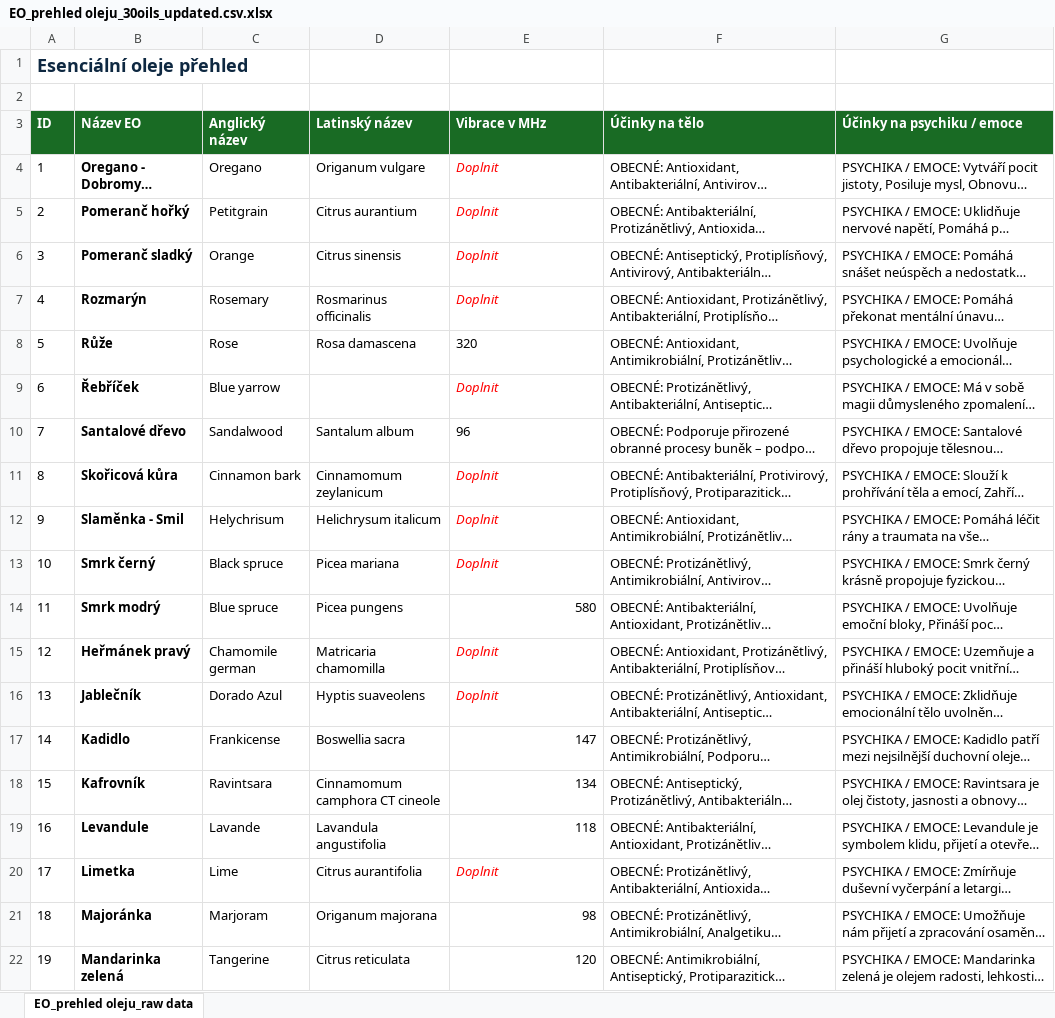
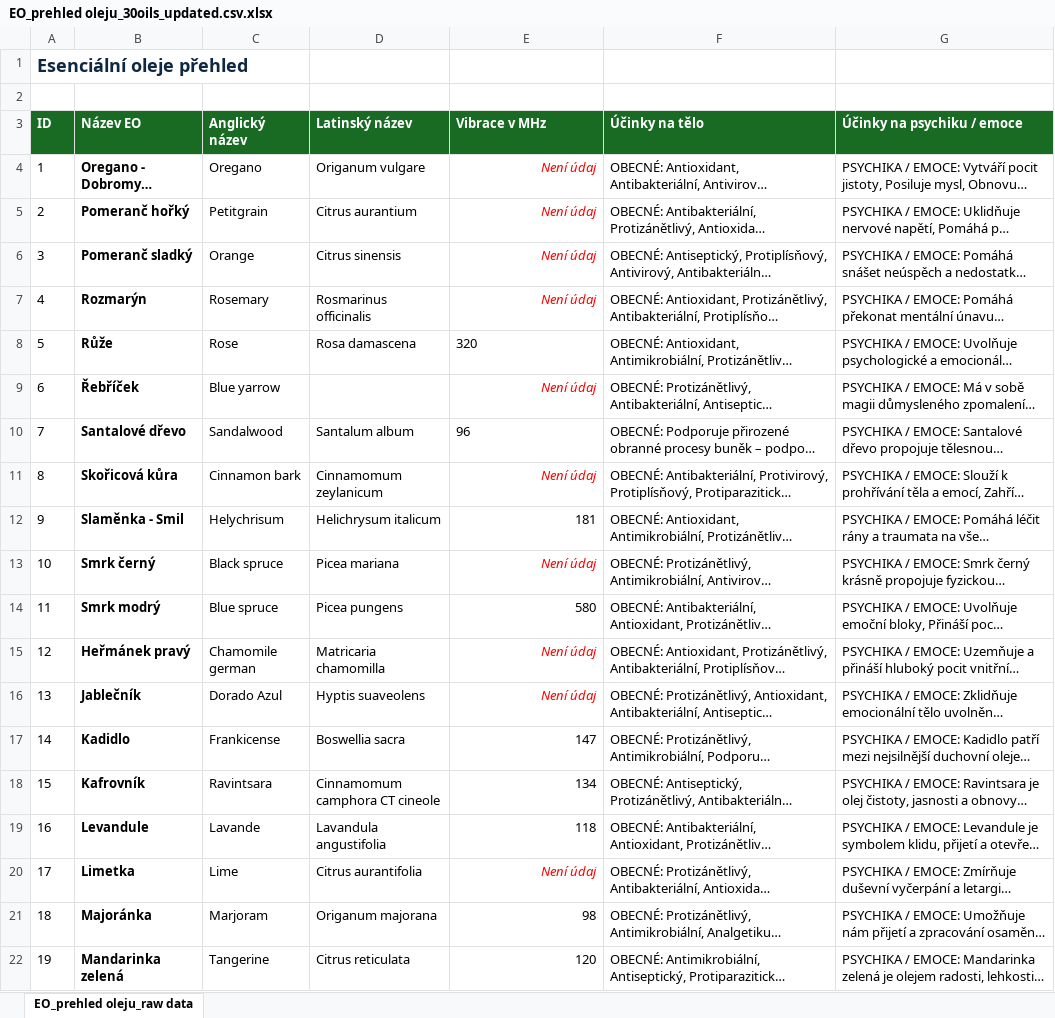
Before and after one commit to tomasb01/Fleurdin_AI, an Excel workbook: 2-Dataset/2-1-Raw_data/Fleurdin/EO_prehled oleju_30oils_updated.csv.xlsx, sheet EO_prehled oleju_raw data, drawn as a sheet; only a part is shown; long unchanged cells end in …; values as stored, in another font and other column widths than the file's, no borders; the diff covers the shown part only; the diff names each change by its address in the sheet, - before the commit and + after, or states it on an @@ line.

```diff
--- a/2-Dataset/2-1-Raw_data/Fleurdin/EO_prehled oleju_30oils_updated.csv.xlsx (sheet EO_prehled oleju_raw data)
+++ b/2-Dataset/2-1-Raw_data/Fleurdin/EO_prehled oleju_30oils_updated.csv.xlsx (sheet EO_prehled oleju_raw data)
-E4:E7 (Vibrace v MHz): Doplnit
+E4:E7 (Vibrace v MHz): Není údaj
-E4:E7 alignment: left
+E4:E7 alignment: right
-E9 (Vibrace v MHz): Doplnit
+E9 (Vibrace v MHz): Není údaj
-E9 alignment: left
+E9 alignment: right
-E11 (Vibrace v MHz): Doplnit
+E11 (Vibrace v MHz): Není údaj
-E11:E13 alignment: left
+E11:E13 alignment: right
-E12 (Vibrace v MHz): Doplnit
+E12 (Vibrace v MHz): 181
@@ E12 italic: on → off, text colour: #FF0000 → black @@
-E13 (Vibrace v MHz): Doplnit
+E13 (Vibrace v MHz): Není údaj
-E15:E16 (Vibrace v MHz): Doplnit
+E15:E16 (Vibrace v MHz): Není údaj
-E15:E16 alignment: left
+E15:E16 alignment: right
-E20 (Vibrace v MHz): Doplnit
+E20 (Vibrace v MHz): Není údaj
-E20 alignment: left
+E20 alignment: right
```
Also changed, not shown: 13 edited cells and cell formats elsewhere in this sheet, 5 other files.
